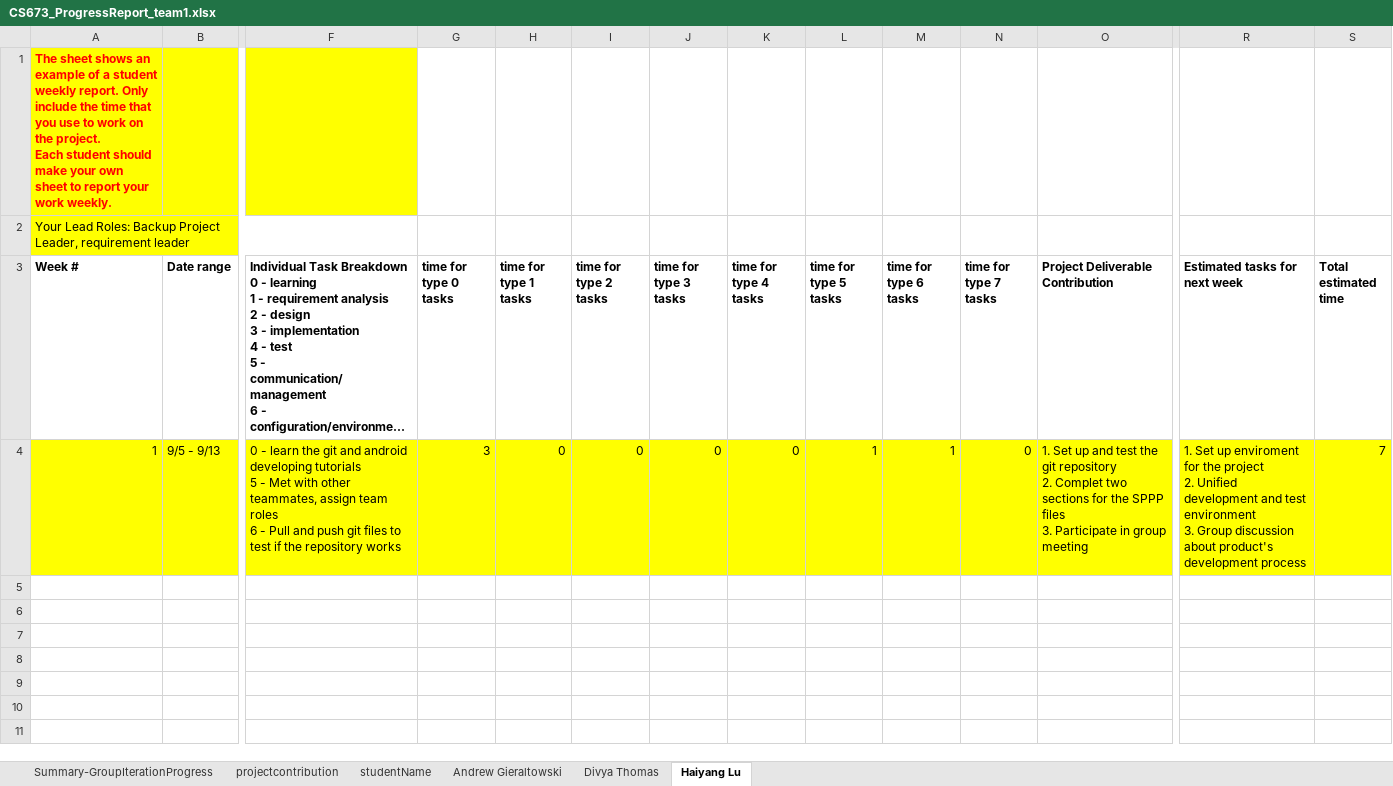
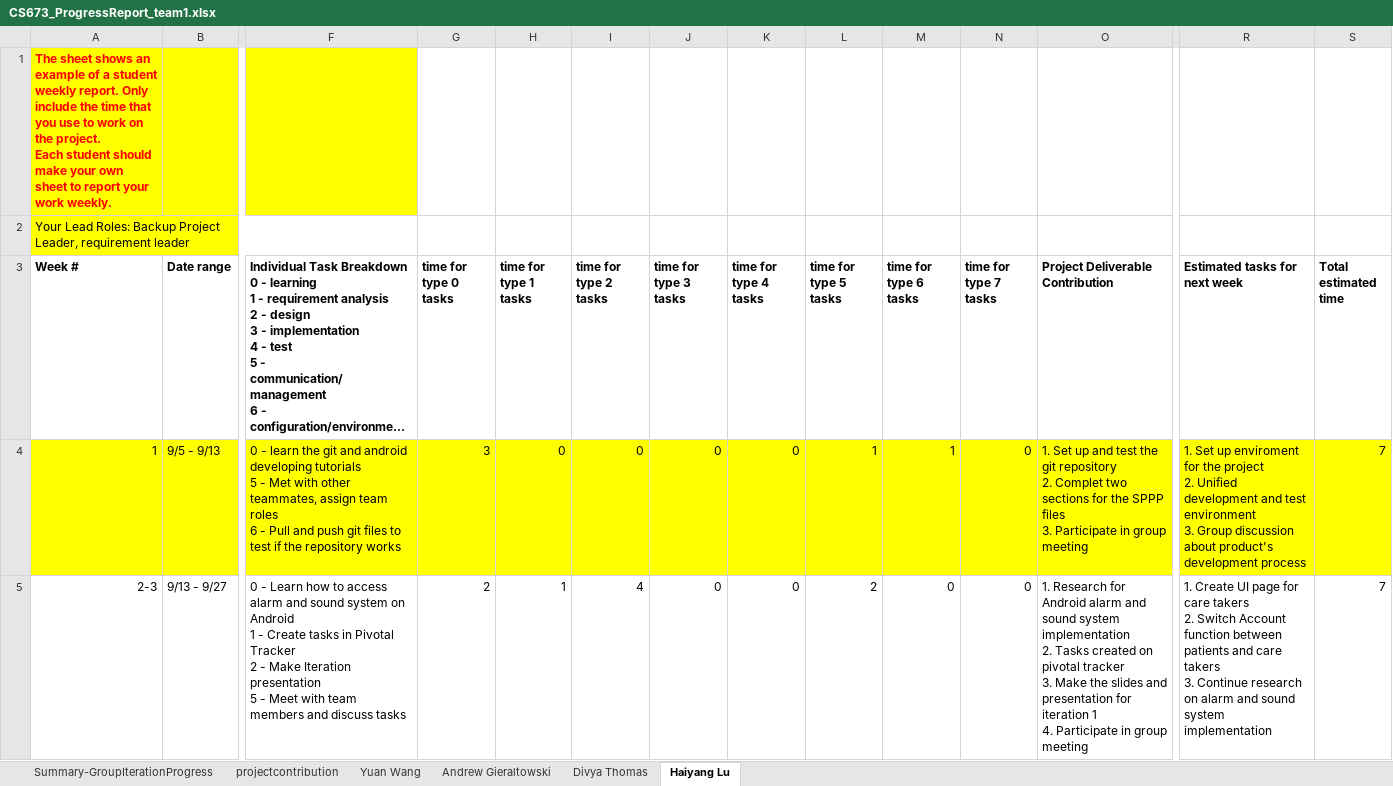
Before and after one commit to BUMETCS673/team-project-cs673olf22team1, an Excel workbook: Doc/CS673_ProgressReport_team1.xlsx, sheet Haiyang Lu, drawn as a sheet; only a part is shown, gaps mark what is left out; long unchanged cells end in …; values as stored, in another font and other column widths than the file's, no borders; charts and pictures not drawn; rows hold the shown columns only; ↵ is a line break in a cell; the diff names each change by its address in the sheet, - before the commit and + after, or states it on an @@ line.

```diff
--- a/Doc/CS673_ProgressReport_team1.xlsx (sheet Haiyang Lu)
+++ b/Doc/CS673_ProgressReport_team1.xlsx (sheet Haiyang Lu)
-sheet tab: studentName
+sheet tab: Yuan Wang
+row 5: 2-3 | 9/13 - 9/27 | 0 - Learn how to access alarm and sound system on Android ↵ 1 - Create tasks in Pivotal Tracker ↵ 2 - Make Iteration presentation ↵ 5 - Meet with team members and discuss tasks | 2 | 1 | 4 | 0 | 0 | 2 | 0 | 0 | 1. Research for Android alarm and sound system implementation ↵ 2. Tasks created on pivotal tracker ↵ 3. Make the slides and presentation for iteration 1 ↵ 4. Participate in group meeting | 1. Create UI page for care takers ↵ 2. Switch Account function between patients and care takers ↵ 3. Continue research on alarm and sound system implementation | 7
```
Also changed, not shown: sheet Yuan Wang, sheet Divya Thomas, sheet Andrew Gieraltowski, sheet Summary-GroupIterationProgress, sheet projectcontribution, formulas that keep their value, charts or pictures, Doc/CS673_SPPP_RiskManagement_team1.xlsx, 4 other files.
